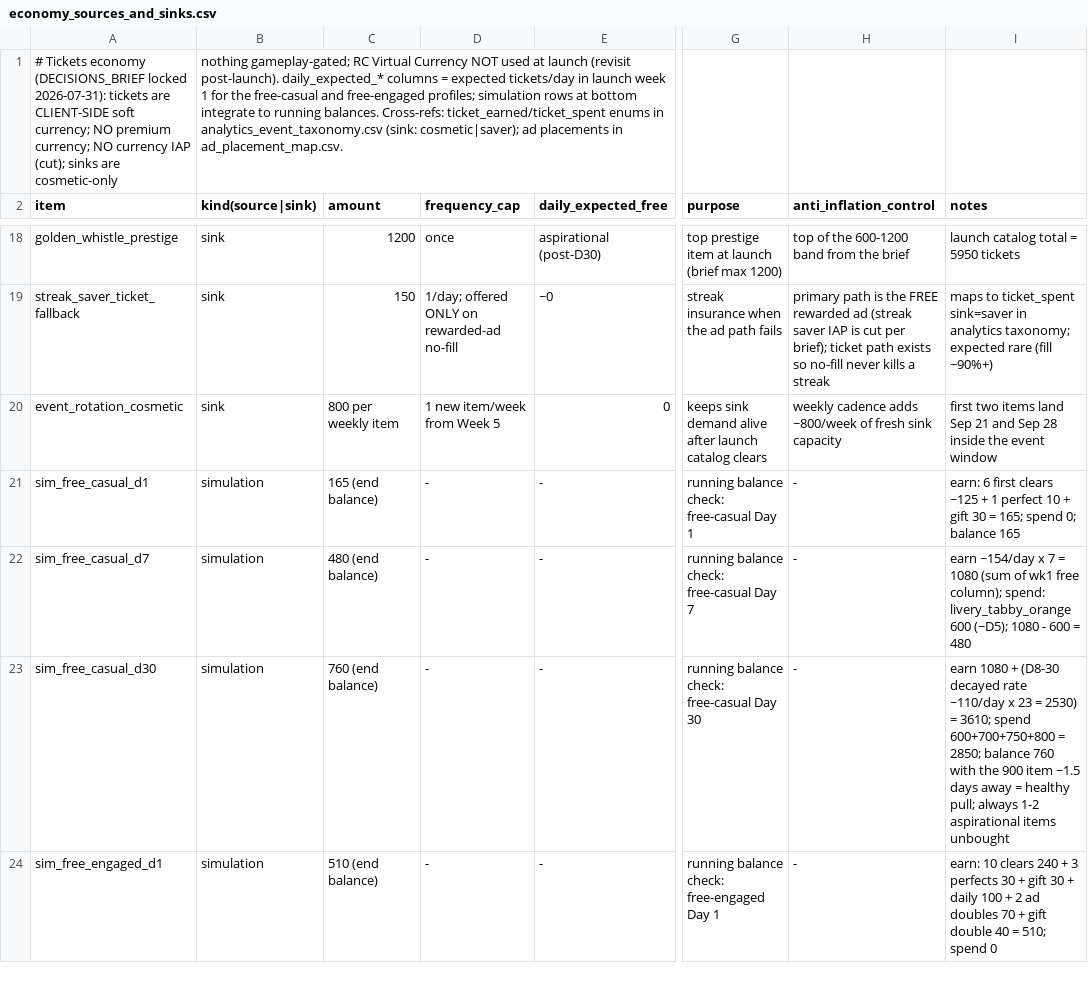
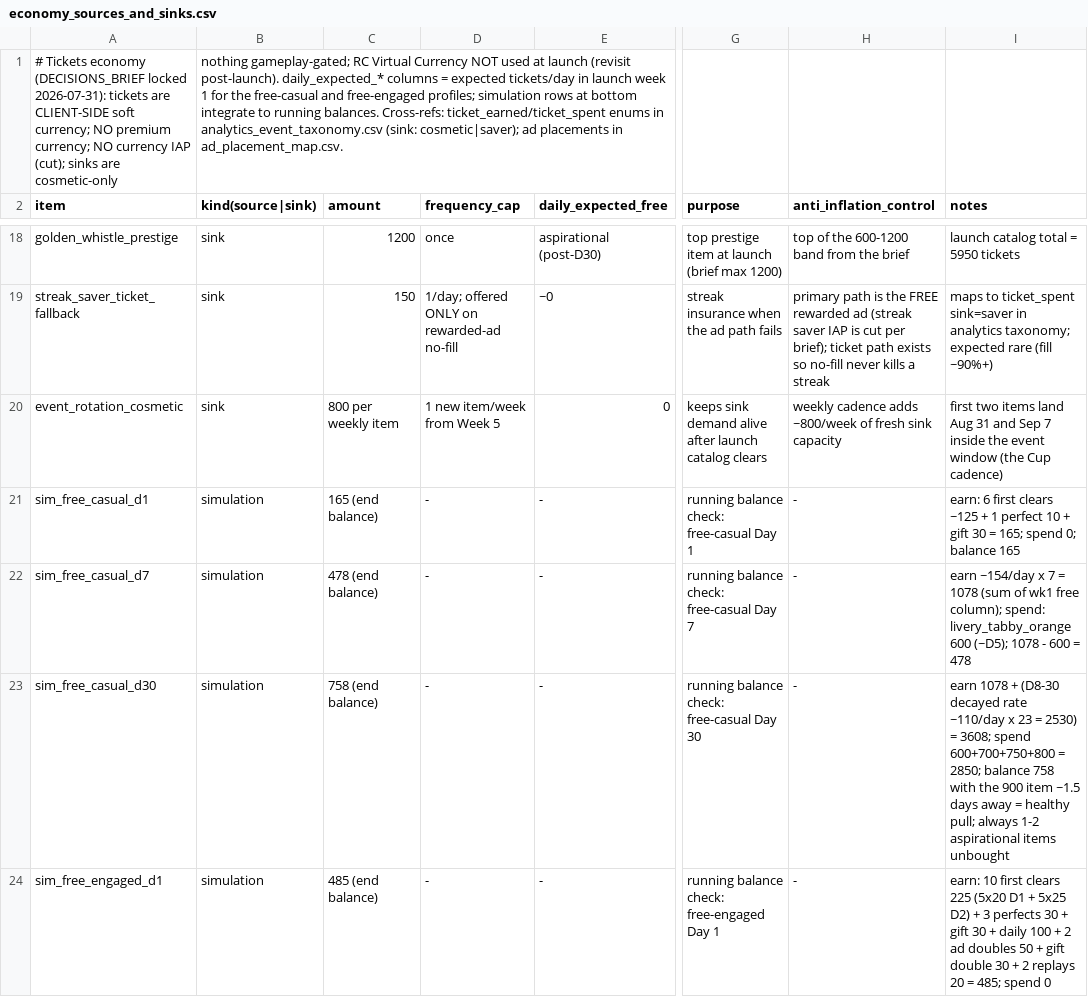
Before and after one commit to sushidoescode/cat-metro-app, a CSV file: docs/plan/data/economy_sources_and_sinks.csv, drawn as a sheet; only a part is shown, gaps mark what is left out; the diff covers the shown part only; the diff names each change by its address in the sheet, - before the commit and + after, or states it on an @@ line.

```diff
--- a/docs/plan/data/economy_sources_and_sinks.csv
+++ b/docs/plan/data/economy_sources_and_sinks.csv
-I20 (notes): …items land Sep 21 and Sep 28 inside the event window
+I20 (notes): …items land Aug 31 and Sep 7 inside the event window (the Cup cadence)
-C22 (amount): 480 (end balance)
+C22 (amount): 478 (end balance)
-I22 (notes): …7 = 1080 (sum of wk1 free column); spend: livery_tabby_orange 600 (~D5); 1080 - 600 = 480
+I22 (notes): …7 = 1078 (sum of wk1 free column); spend: livery_tabby_orange 600 (~D5); 1078 - 600 = 478
-C23 (amount): 760 (end balance)
+C23 (amount): 758 (end balance)
-I23 (notes): earn 1080 + (D8-30 decayed rate ~110/day x 23 = 2530) = 3610; spend 600+700+750+800 = 2850; balance 760 with the…
+I23 (notes): earn 1078 + (D8-30 decayed rate ~110/day x 23 = 2530) = 3608; spend 600+700+750+800 = 2850; balance 758 with the…
-C24 (amount): 510 (end balance)
+C24 (amount): 485 (end balance)
-I24 (notes): earn: 10 clears 240 + 3 perfects 30 + gift 30 + daily 100 + 2 ad doubles 70 + gift double 40 = 510; spend 0
+I24 (notes): earn: 10 first clears 225 (5x20 D1 + 5x25 D2) + 3 perfects 30 + gift 30 + daily 100 + 2 ad doubles 50 + gift double 30 + 2 replays 20 = 485; spend 0
```
Also changed, not shown: 8 edited cells elsewhere in this file, docs/plan/data/ad_placement_map.csv, docs/plan/data/device_test_matrix.csv, 29 other files.
